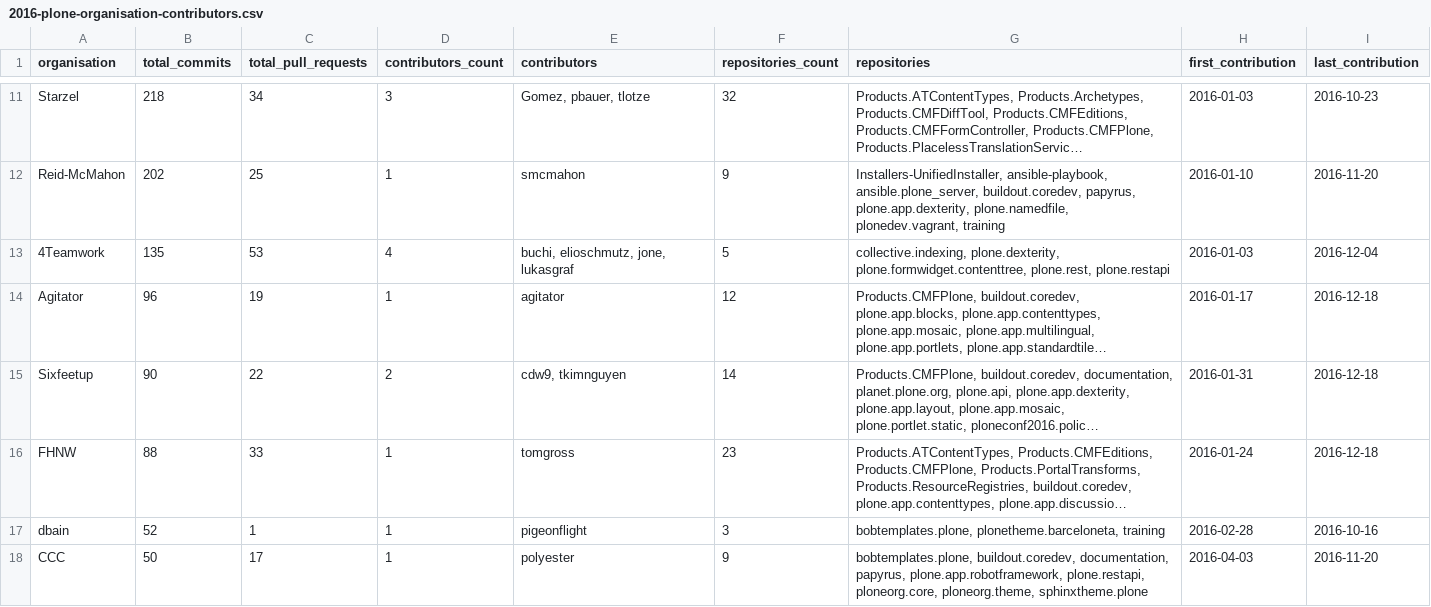
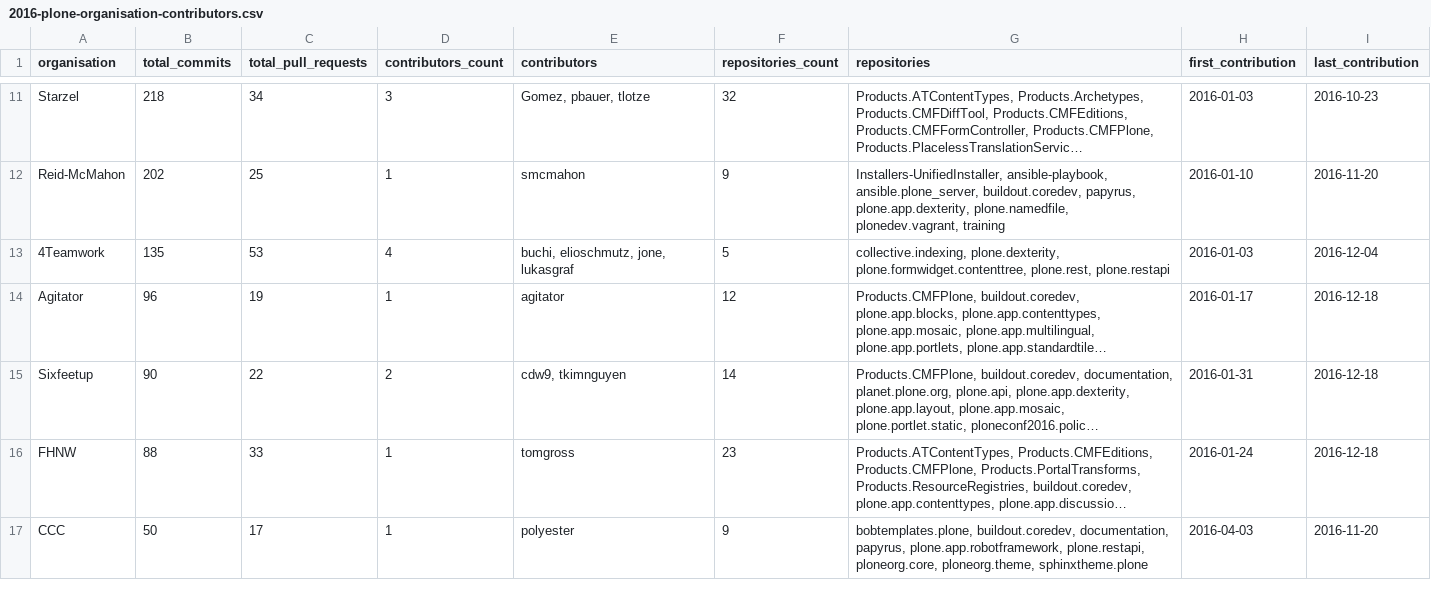
Before and after one commit to plone/plone-contributor-statistics, a CSV file: 2016-plone-organisation-contributors.csv, drawn as a sheet; only a part is shown, gaps mark what is left out; long unchanged cells end in …; the diff covers the shown part only; the diff names each change by its address in the sheet, - before the commit and + after, or states it on an @@ line.

```diff
--- a/2016-plone-organisation-contributors.csv
+++ b/2016-plone-organisation-contributors.csv
-row 17: dbain | 52 | 1 | 1 | pigeonflight | 3 | bobtemplates.plone, plonetheme.barceloneta, training | 2016-02-28 | 2016-10-16
```
Also changed, not shown: 3 removed rows and 6 edited cells elsewhere in this file, 2015-plone-organisation-contributors.csv, 2017-plone-organisation-contributors.csv, 9 other files.
